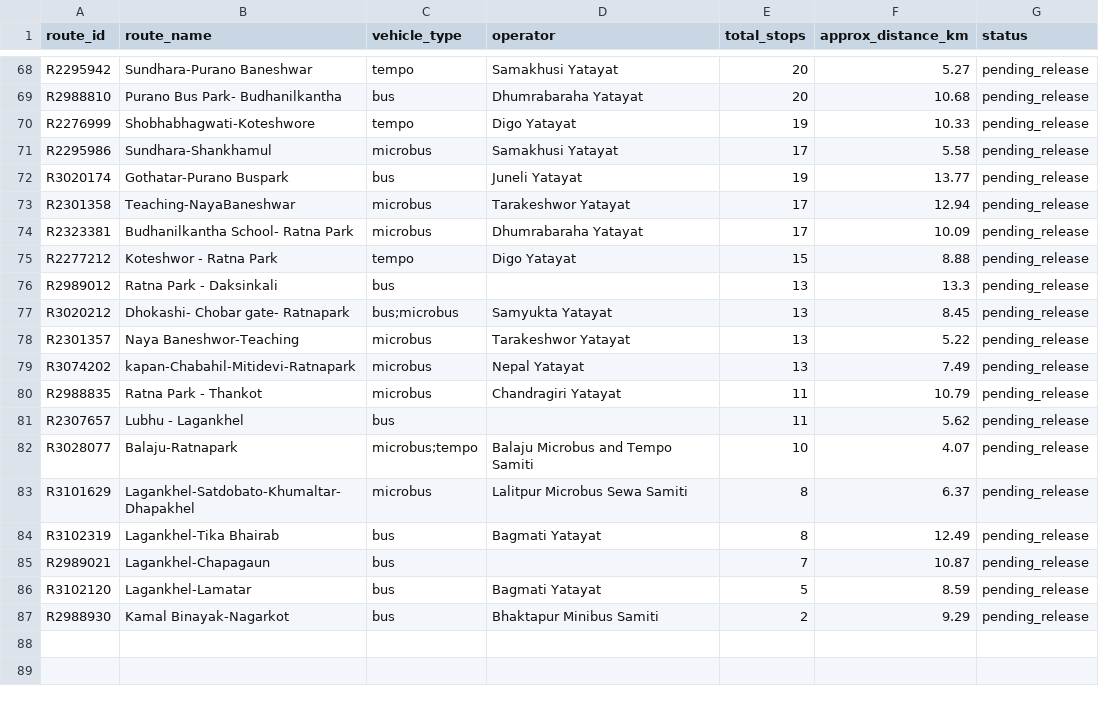
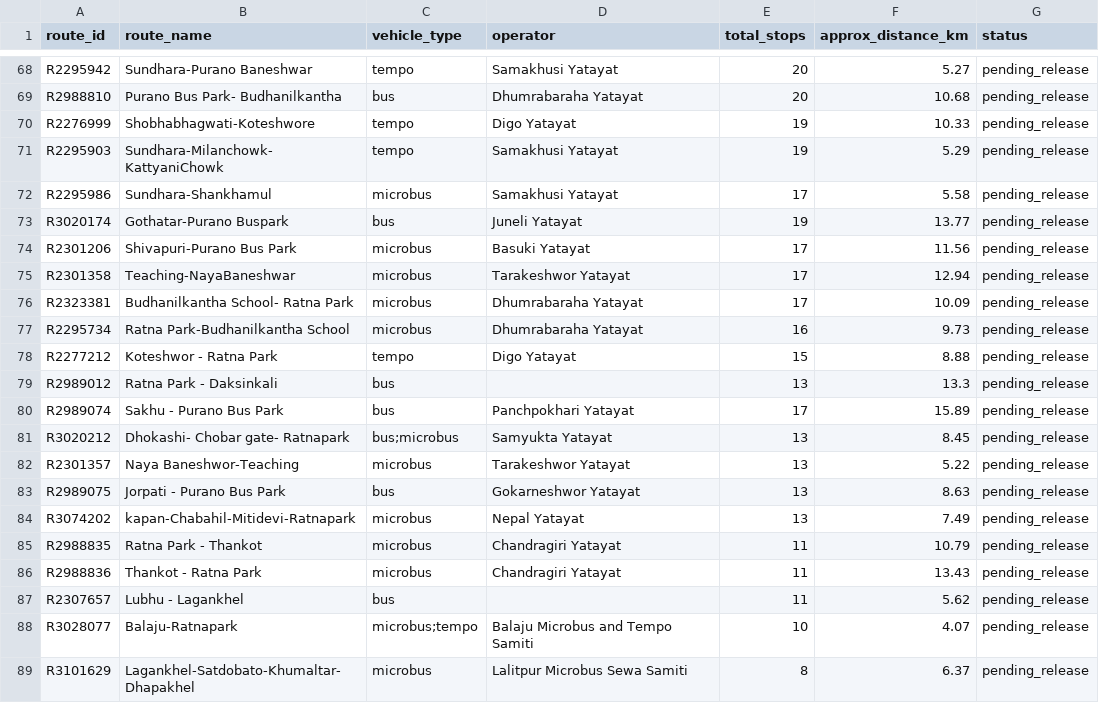
Before and after one commit to 080bct026dipesh-beep/my-new-web-app, a CSV file: data/processed/return_leg_verification_priority_clean.csv, drawn as a sheet; only a part is shown, gaps mark what is left out; the shorter side is filled out with more unchanged rows; the diff names each change by its address in the sheet, - before the commit and + after, or states it on an @@ line.

```diff
--- a/data/processed/return_leg_verification_priority_clean.csv
+++ b/data/processed/return_leg_verification_priority_clean.csv
+row 71: R2295903 | Sundhara-Milanchowk-KattyaniChowk | tempo | Samakhusi Yatayat | 19 | 5.29 | pending_release
+row 74: R2301206 | Shivapuri-Purano Bus Park | microbus | Basuki Yatayat | 17 | 11.56 | pending_release
+row 77: R2295734 | Ratna Park-Budhanilkantha School | microbus | Dhumrabaraha Yatayat | 16 | 9.73 | pending_release
+row 80: R2989074 | Sakhu - Purano Bus Park | bus | Panchpokhari Yatayat | 17 | 15.89 | pending_release
+row 83: R2989075 | Jorpati - Purano Bus Park | bus | Gokarneshwor Yatayat | 13 | 8.63 | pending_release
+row 86: R2988836 | Thankot - Ratna Park | microbus | Chandragiri Yatayat | 11 | 13.43 | pending_release
```
Also changed, not shown: data/processed/operators_clean.csv, data/processed/route_stops_clean.csv, 6 other files.
